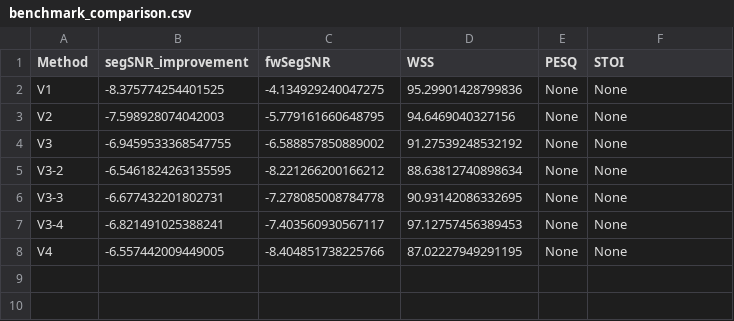
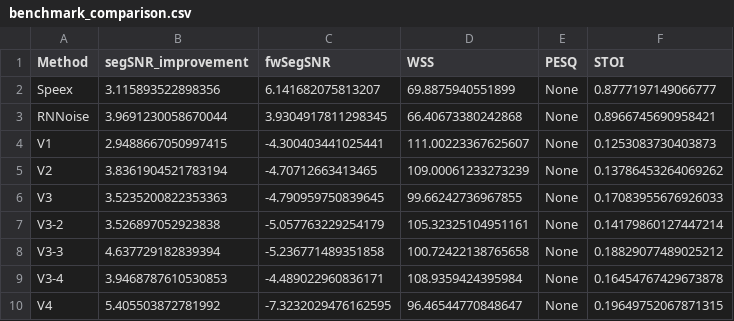
Before and after one commit to aaronhsueh0506/CVNR, a CSV file: results/benchmark_comparison.csv, drawn as a sheet.

```diff
--- a/results/benchmark_comparison.csv
+++ b/results/benchmark_comparison.csv
@@ -1,8 +1,10 @@
 Method,segSNR_improvement,fwSegSNR,WSS,PESQ,STOI
-V1,-8.375774254401525,-4.134929240047275,95.29901428799836,None,None
-V2,-7.598928074042003,-5.779161660648795,94.6469040327156,None,None
-V3,-6.9459533368547755,-6.588857850889002,91.27539248532192,None,None
-V3-2,-6.5461824263135595,-8.221266200166212,88.63812740898634,None,None
-V3-3,-6.677432201802731,-7.278085008784778,90.93142086332695,None,None
-V3-4,-6.821491025388241,-7.403560930567117,97.12757456389453,None,None
-V4,-6.557442009449005,-8.404851738225766,87.02227949291195,None,None
+Speex,3.115893522898356,6.141682075813207,69.8875940551899,None,0.8777197149066777
+RNNoise,3.9691230058670044,3.9304917811298345,66.40673380242868,None,0.8966745690958421
+V1,2.9488667050997415,-4.300403441025441,111.00223367625607,None,0.1253083730403873
+V2,3.8361904521783194,-4.70712663413465,109.00061233273239,None,0.13786453264069262
+V3,3.5235200822353363,-4.790959750839645,99.66242736967855,None,0.17083955676926033
+V3-2,3.526897052923838,-5.057763229254179,105.32325104951161,None,0.14179860127447214
+V3-3,4.637729182839394,-5.236771489351858,100.72422138765658,None,0.18829077489025212
+V3-4,3.9468787610530853,-4.489022960836171,108.9359424395984,None,0.16454767429673878
+V4,5.405503872781992,-7.3232029476162595,96.46544770848647,None,0.19649752067871315
```
Also changed, not shown: 4 other files.
